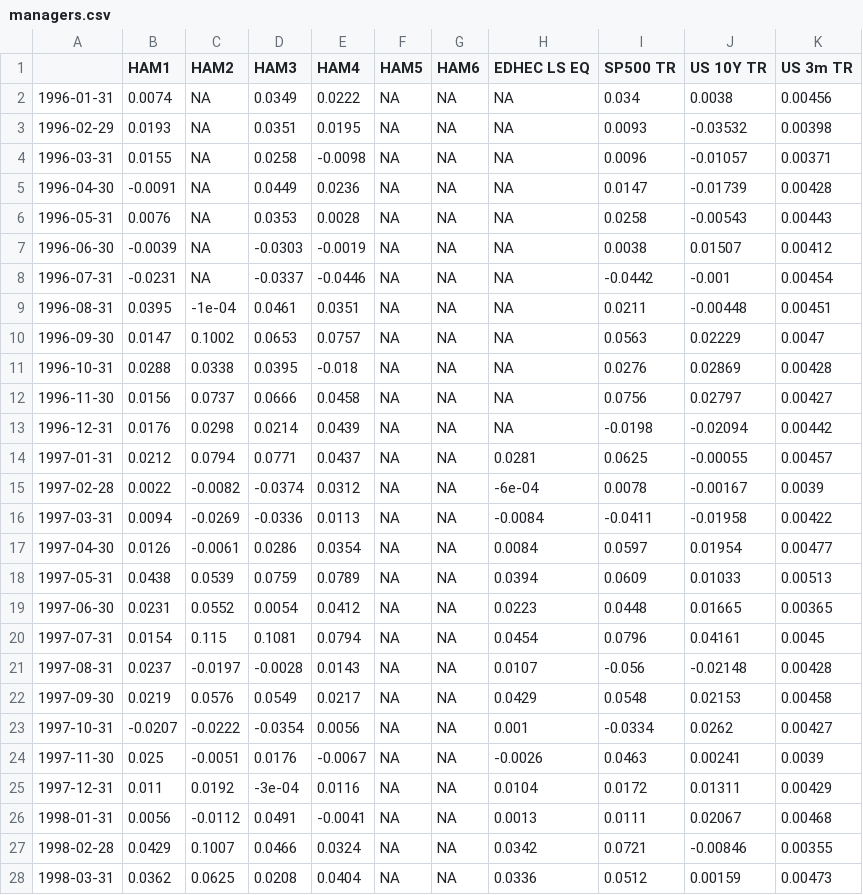
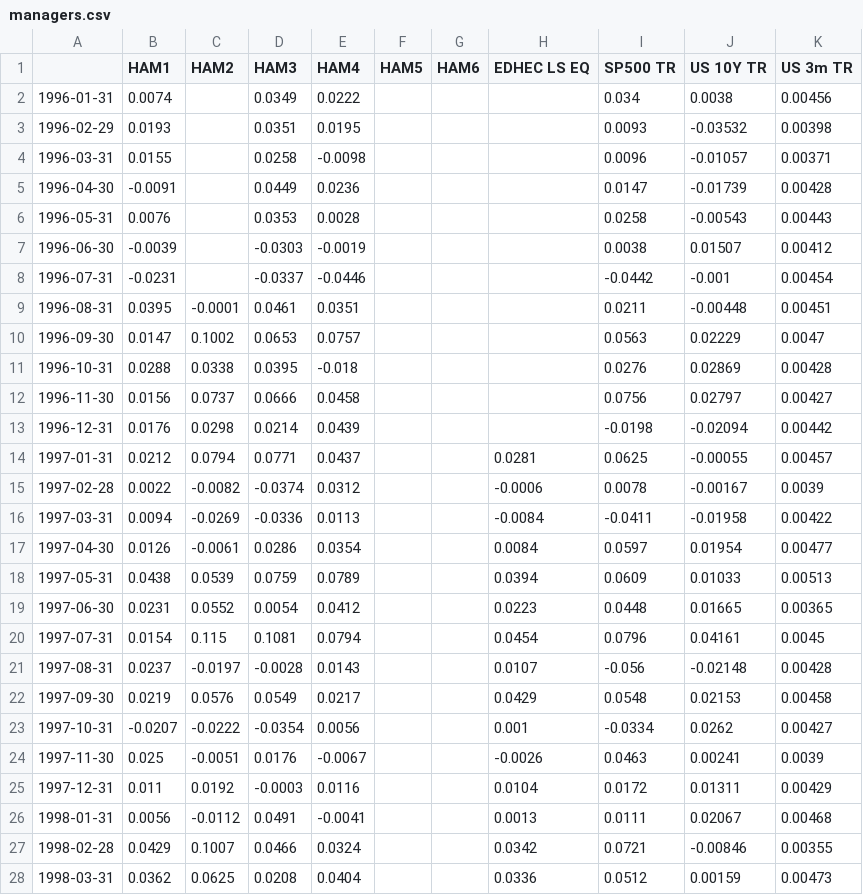
Before and after one commit to twn39/pyperfanalytics, a CSV file: data/managers.csv, drawn as a sheet; only a part is shown; the diff covers the shown part only.

Commit message:
fix: relocate test datasets to data directory for CI compatibility
- Copy necessary datasets from third_party to data/ (which is committed to git).
- Split edhec.csv into two versions to satisfy conflicting test benchmarks.
- Update all test paths to point to the committed data directory.
- This fixes the FileNotFoundError in GitHub Actions.

```diff
--- a/data/managers.csv
+++ b/data/managers.csv
@@ -2,27 +2,27 @@
-"1996-01-31",0.0074,NA,0.0349,0.0222,NA,NA,NA,0.034,0.0038,0.00456
-"1996-02-29",0.0193,NA,0.0351,0.0195,NA,NA,NA,0.0093,-0.03532,0.00398
-"1996-03-31",0.0155,NA,0.0258,-0.0098,NA,NA,NA,0.0096,-0.01057,0.00371
-"1996-04-30",-0.0091,NA,0.0449,0.0236,NA,NA,NA,0.0147,-0.01739,0.00428
-"1996-05-31",0.0076,NA,0.0353,0.0028,NA,NA,NA,0.0258,-0.00543,0.00443
-"1996-06-30",-0.0039,NA,-0.0303,-0.0019,NA,NA,NA,0.0038,0.01507,0.00412
-"1996-07-31",-0.0231,NA,-0.0337,-0.0446,NA,NA,NA,-0.0442,-0.001,0.00454
-"1996-08-31",0.0395,-1e-04,0.0461,0.0351,NA,NA,NA,0.0211,-0.00448,0.00451
-"1996-09-30",0.0147,0.1002,0.0653,0.0757,NA,NA,NA,0.0563,0.02229,0.0047
-"1996-10-31",0.0288,0.0338,0.0395,-0.018,NA,NA,NA,0.0276,0.02869,0.00428
-"1996-11-30",0.0156,0.0737,0.0666,0.0458,NA,NA,NA,0.0756,0.02797,0.00427
-"1996-12-31",0.0176,0.0298,0.0214,0.0439,NA,NA,NA,-0.0198,-0.02094,0.00442
-"1997-01-31",0.0212,0.0794,0.0771,0.0437,NA,NA,0.0281,0.0625,-0.00055,0.00457
-"1997-02-28",0.0022,-0.0082,-0.0374,0.0312,NA,NA,-6e-04,0.0078,-0.00167,0.0039
-"1997-03-31",0.0094,-0.0269,-0.0336,0.0113,NA,NA,-0.0084,-0.0411,-0.01958,0.00422
-"1997-04-30",0.0126,-0.0061,0.0286,0.0354,NA,NA,0.0084,0.0597,0.01954,0.00477
-"1997-05-31",0.0438,0.0539,0.0759,0.0789,NA,NA,0.0394,0.0609,0.01033,0.00513
-"1997-06-30",0.0231,0.0552,0.0054,0.0412,NA,NA,0.0223,0.0448,0.01665,0.00365
-"1997-07-31",0.0154,0.115,0.1081,0.0794,NA,NA,0.0454,0.0796,0.04161,0.0045
-"1997-08-31",0.0237,-0.0197,-0.0028,0.0143,NA,NA,0.0107,-0.056,-0.02148,0.00428
-"1997-09-30",0.0219,0.0576,0.0549,0.0217,NA,NA,0.0429,0.0548,0.02153,0.00458
-"1997-10-31",-0.0207,-0.0222,-0.0354,0.0056,NA,NA,0.001,-0.0334,0.0262,0.00427
-"1997-11-30",0.025,-0.0051,0.0176,-0.0067,NA,NA,-0.0026,0.0463,0.00241,0.0039
-"1997-12-31",0.011,0.0192,-3e-04,0.0116,NA,NA,0.0104,0.0172,0.01311,0.00429
-"1998-01-31",0.0056,-0.0112,0.0491,-0.0041,NA,NA,0.0013,0.0111,0.02067,0.00468
-"1998-02-28",0.0429,0.1007,0.0466,0.0324,NA,NA,0.0342,0.0721,-0.00846,0.00355
-"1998-03-31",0.0362,0.0625,0.0208,0.0404,NA,NA,0.0336,0.0512,0.00159,0.00473
+1996-01-31,0.0074,,0.0349,0.0222,,,,0.034,0.0038,0.00456
+1996-02-29,0.0193,,0.0351,0.0195,,,,0.0093,-0.03532,0.00398
+1996-03-31,0.0155,,0.0258,-0.0098,,,,0.0096,-0.01057,0.00371
+1996-04-30,-0.0091,,0.0449,0.0236,,,,0.0147,-0.01739,0.00428
+1996-05-31,0.0076,,0.0353,0.0028,,,,0.0258,-0.00543,0.00443
+1996-06-30,-0.0039,,-0.0303,-0.0019,,,,0.0038,0.01507,0.00412
+1996-07-31,-0.0231,,-0.0337,-0.0446,,,,-0.0442,-0.001,0.00454
+1996-08-31,0.0395,-0.0001,0.0461,0.0351,,,,0.0211,-0.00448,0.00451
+1996-09-30,0.0147,0.1002,0.0653,0.0757,,,,0.0563,0.02229,0.0047
+1996-10-31,0.0288,0.0338,0.0395,-0.018,,,,0.0276,0.02869,0.00428
+1996-11-30,0.0156,0.0737,0.0666,0.0458,,,,0.0756,0.02797,0.00427
+1996-12-31,0.0176,0.0298,0.0214,0.0439,,,,-0.0198,-0.02094,0.00442
+1997-01-31,0.0212,0.0794,0.0771,0.0437,,,0.0281,0.0625,-0.00055,0.00457
+1997-02-28,0.0022,-0.0082,-0.0374,0.0312,,,-0.0006,0.0078,-0.00167,0.0039
+1997-03-31,0.0094,-0.0269,-0.0336,0.0113,,,-0.0084,-0.0411,-0.01958,0.00422
+1997-04-30,0.0126,-0.0061,0.0286,0.0354,,,0.0084,0.0597,0.01954,0.00477
+1997-05-31,0.0438,0.0539,0.0759,0.0789,,,0.0394,0.0609,0.01033,0.00513
+1997-06-30,0.0231,0.0552,0.0054,0.0412,,,0.0223,0.0448,0.01665,0.00365
+1997-07-31,0.0154,0.115,0.1081,0.0794,,,0.0454,0.0796,0.04161,0.0045
+1997-08-31,0.0237,-0.0197,-0.0028,0.0143,,,0.0107,-0.056,-0.02148,0.00428
+1997-09-30,0.0219,0.0576,0.0549,0.0217,,,0.0429,0.0548,0.02153,0.00458
+1997-10-31,-0.0207,-0.0222,-0.0354,0.0056,,,0.001,-0.0334,0.0262,0.00427
+1997-11-30,0.025,-0.0051,0.0176,-0.0067,,,-0.0026,0.0463,0.00241,0.0039
+1997-12-31,0.011,0.0192,-0.0003,0.0116,,,0.0104,0.0172,0.01311,0.00429
+1998-01-31,0.0056,-0.0112,0.0491,-0.0041,,,0.0013,0.0111,0.02067,0.00468
+1998-02-28,0.0429,0.1007,0.0466,0.0324,,,0.0342,0.0721,-0.00846,0.00355
+1998-03-31,0.0362,0.0625,0.0208,0.0404,,,0.0336,0.0512,0.00159,0.00473
```
Also changed, not shown: 89 edited cells elsewhere in this file, 6 other files.
